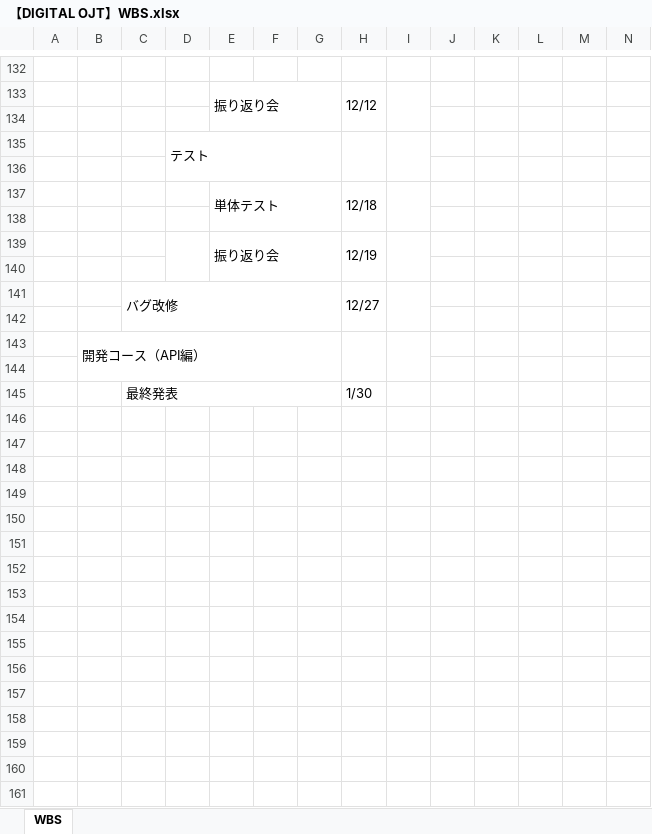
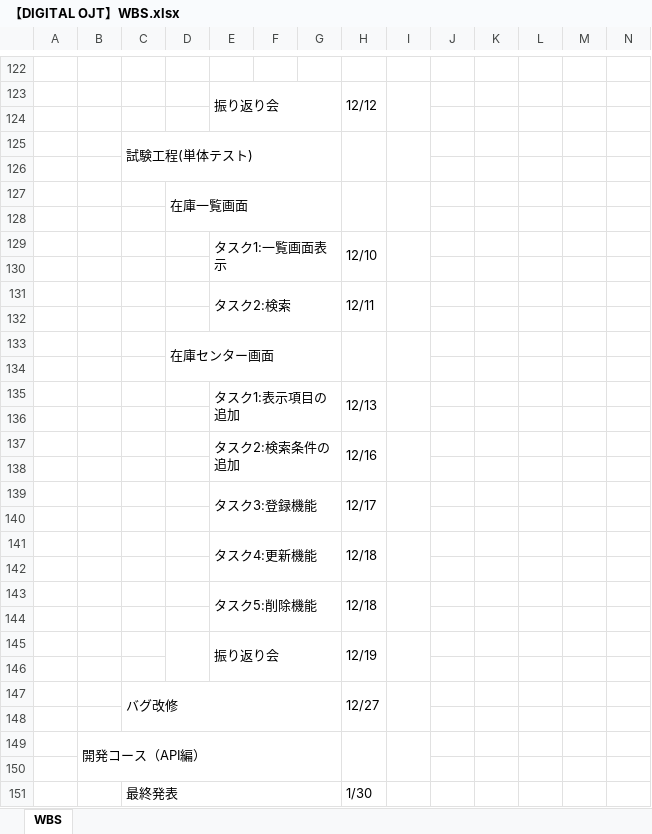
Before and after one commit to HarukaMatano/digital-ojt-development-cause-DroneInventorySystem, an Excel workbook: docs/【DIGITAL OJT】WBS.xlsx, sheet WBS, drawn as a sheet; only a part is shown, gaps mark what is left out; values as stored, in another font and other column widths than the file's, no cell formats; conditional formats not drawn; removed rows and columns are numbered as before the commit, all else as after; rows hold the shown columns only; the diff covers the shown part only; the diff names each change by its address in the sheet, - before the commit and + after, or states it on an @@ line.

```diff
--- a/docs/【DIGITAL OJT】WBS.xlsx (sheet WBS)
+++ b/docs/【DIGITAL OJT】WBS.xlsx (sheet WBS)
-row 135:  |  |  | テスト
+row 125:  |  | 試験工程(単体テスト)
+row 127:  |  |  | 在庫一覧画面
-row 128:  |  |  |  | 単体テスト |  |  | 12/18
+row 128: (empty)
-E137:G138 merged
-H137:H138 merged
-I137:I138 merged
+row 129:  |  |  |  | タスク1:一覧画面表示 |  |  | 12/10
+row 130: (empty)
+row 131:  |  |  |  | タスク2:検索 |  |  | 12/11
+row 132: (empty)
+row 133:  |  |  | 在庫センター画面
+row 134: (empty)
+row 135:  |  |  |  | タスク1:表示項目の追加 |  |  | 12/13
+row 136: (empty)
+row 137:  |  |  |  | タスク2:検索条件の追加 |  |  | 12/16
+row 138: (empty)
+row 139:  |  |  |  | タスク3:登録機能 |  |  | 12/17
+row 140: (empty)
+row 141:  |  |  |  | タスク4:更新機能 |  |  | 12/18
+row 142: (empty)
+row 143:  |  |  |  | タスク5:削除機能 |  |  | 12/18
```
Also changed, not shown: 10 added rows, 20 removed rows, 15 edited cells and merged cells elsewhere in this sheet, cell formats, 8 other files.
